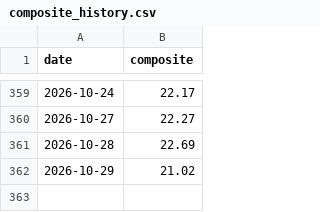
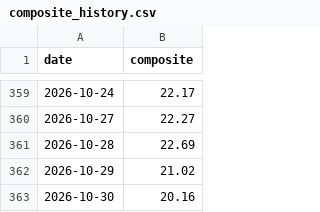
Before and after one commit to aherzfeld/credit_monitor, a CSV file: composite_history.csv, drawn as a sheet; only a part is shown, gaps mark what is left out.

```diff
--- a/composite_history.csv
+++ b/composite_history.csv
@@ -362 +362,2 @@ date,composite
 2026-10-29,21.02
+2026-10-30,20.16
```
Also changed, not shown: 1 other file.
